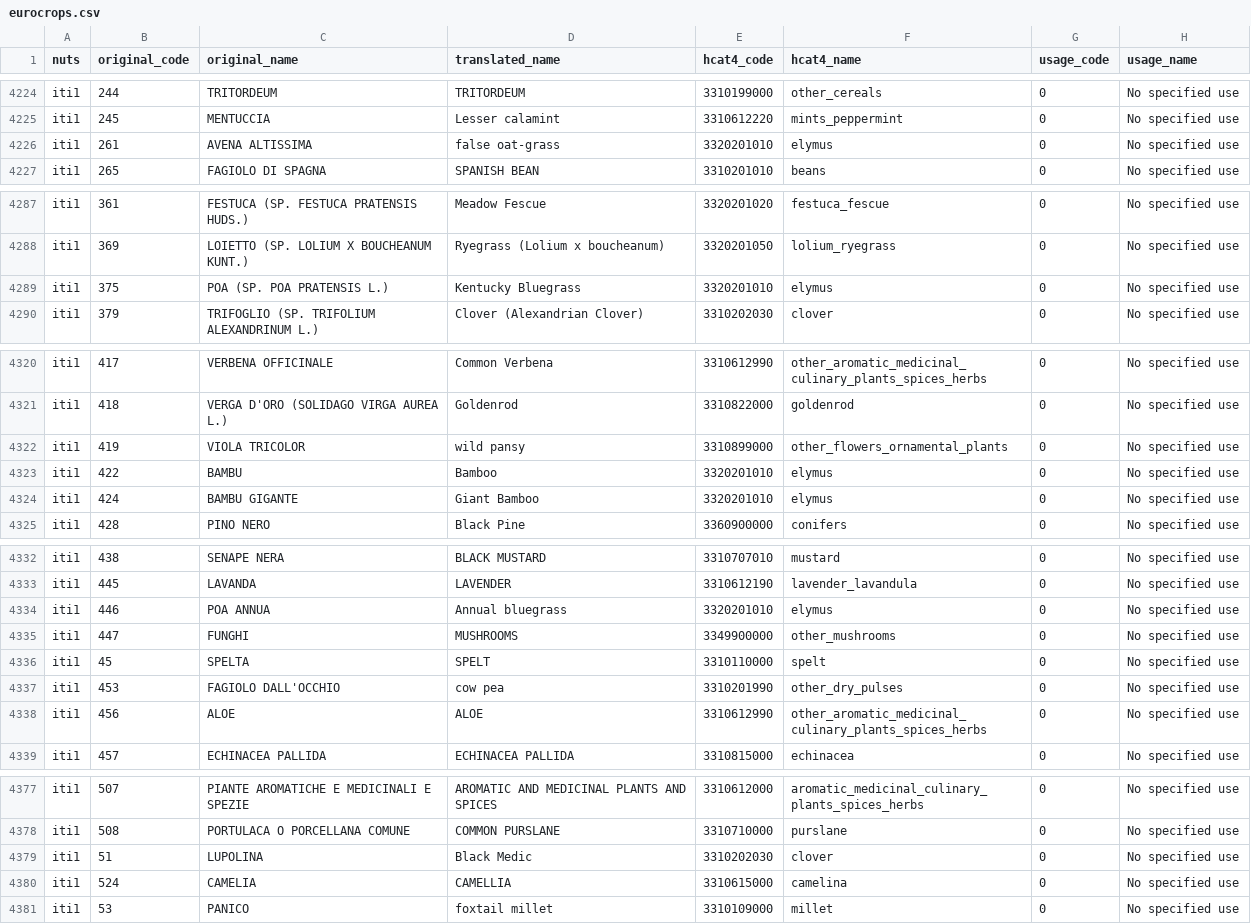
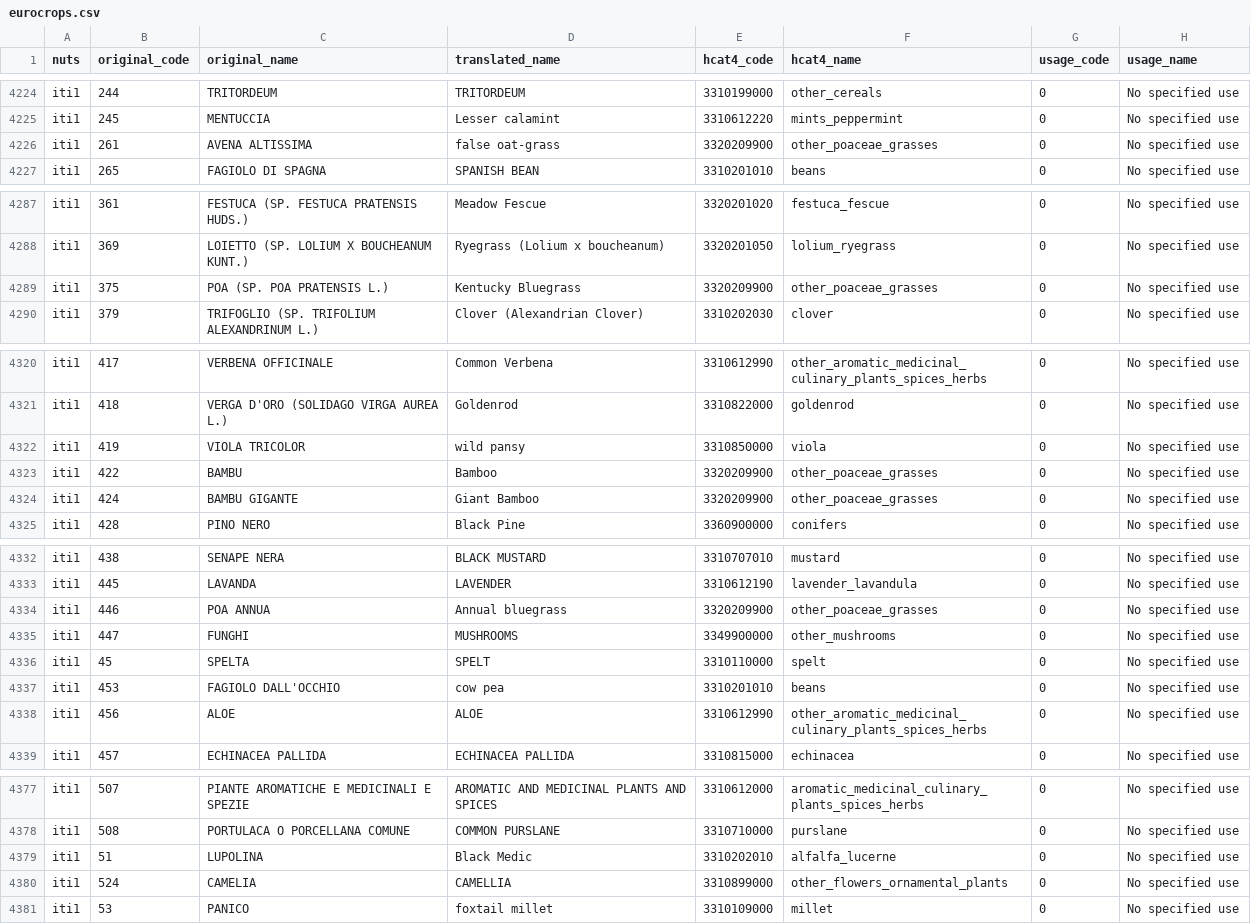
Before and after one commit to xchan011/EuroCropsV2, a CSV file: data/cropcodemapping/eurocrops.csv, drawn as a sheet; only a part is shown, gaps mark what is left out; the diff covers the shown part only.

Commit message:
iti1 translations and mappings

```diff
--- a/data/cropcodemapping/eurocrops.csv
+++ b/data/cropcodemapping/eurocrops.csv
@@ -4225,3 +4225,3 @@ iti1,244,TRITORDEUM,TRITORDEUM,3310199000,other_cereals,0,No specified use
 iti1,245,MENTUCCIA,Lesser calamint,3310612220,mints_peppermint,0,No specified use
-iti1,261,AVENA ALTISSIMA,false oat-grass,3320201010,elymus,0,No specified use
+iti1,261,AVENA ALTISSIMA,false oat-grass,3320209900,other_poaceae_grasses,0,No specified use
 iti1,265,FAGIOLO DI SPAGNA,SPANISH BEAN,3310201010,beans,0,No specified use
@@ -4288,3 +4288,3 @@ iti1,361,FESTUCA  (SP. FESTUCA PRATENSIS HUDS.),Meadow Fescue,3320201020,festuca
 iti1,369,LOIETTO  (SP. LOLIUM X BOUCHEANUM KUNT.),Ryegrass (Lolium x boucheanum),3320201050,lolium_ryegrass,0,No specified use
-iti1,375,POA  (SP. POA PRATENSIS L.),Kentucky Bluegrass,3320201010,elymus,0,No specified use
+iti1,375,POA  (SP. POA PRATENSIS L.),Kentucky Bluegrass,3320209900,other_poaceae_grasses,0,No specified use
 iti1,379,TRIFOGLIO (SP. TRIFOLIUM ALEXANDRINUM L.),Clover (Alexandrian Clover),3310202030,clover,0,No specified use
@@ -4321,5 +4321,5 @@ iti1,417,VERBENA OFFICINALE,Common Verbena,3310612990,other_aromatic_medicinal_c
 iti1,418,VERGA D'ORO (SOLIDAGO VIRGA AUREA L.),Goldenrod,3310822000,goldenrod,0,No specified use
-iti1,419,VIOLA TRICOLOR,wild pansy,3310899000,other_flowers_ornamental_plants,0,No specified use
-iti1,422,BAMBU,Bamboo,3320201010,elymus,0,No specified use
-iti1,424,BAMBU GIGANTE,Giant Bamboo,3320201010,elymus,0,No specified use
+iti1,419,VIOLA TRICOLOR,wild pansy,3310850000,viola,0,No specified use
+iti1,422,BAMBU,Bamboo,3320209900,other_poaceae_grasses,0,No specified use
+iti1,424,BAMBU GIGANTE,Giant Bamboo,3320209900,other_poaceae_grasses,0,No specified use
 iti1,428,PINO NERO,Black Pine,3360900000,conifers,0,No specified use
@@ -4333,6 +4333,6 @@ iti1,438,SENAPE NERA,BLACK MUSTARD,3310707010,mustard,0,No specified use
 iti1,445,LAVANDA,LAVENDER,3310612190,lavender_lavandula,0,No specified use
-iti1,446,POA ANNUA,Annual bluegrass,3320201010,elymus,0,No specified use
+iti1,446,POA ANNUA,Annual bluegrass,3320209900,other_poaceae_grasses,0,No specified use
 iti1,447,FUNGHI,MUSHROOMS,3349900000,other_mushrooms,0,No specified use
 iti1,45,SPELTA,SPELT,3310110000,spelt,0,No specified use
-iti1,453,FAGIOLO DALL'OCCHIO,cow pea,3310201990,other_dry_pulses,0,No specified use
+iti1,453,FAGIOLO DALL'OCCHIO,cow pea,3310201010,beans,0,No specified use
 iti1,456,ALOE,ALOE,3310612990,other_aromatic_medicinal_culinary_plants_spices_herbs,0,No specified use
@@ -4378,4 +4378,4 @@ iti1,507,PIANTE AROMATICHE E MEDICINALI E SPEZIE,AROMATIC AND MEDICINAL PLANTS A
 iti1,508,PORTULACA O PORCELLANA COMUNE,COMMON PURSLANE,3310710000,purslane,0,No specified use
-iti1,51,LUPOLINA,Black Medic,3310202030,clover,0,No specified use
-iti1,524,CAMELIA,CAMELLIA,3310615000,camelina,0,No specified use
+iti1,51,LUPOLINA,Black Medic,3310202010,alfalfa_lucerne,0,No specified use
+iti1,524,CAMELIA,CAMELLIA,3310899000,other_flowers_ornamental_plants,0,No specified use
 iti1,53,PANICO,foxtail millet,3310109000,millet,0,No specified use
```
Also changed, not shown: 6 edited cells elsewhere in this file.
